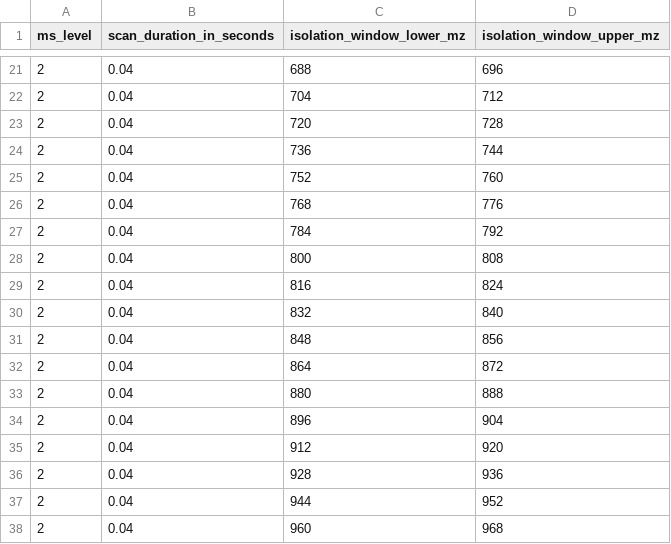
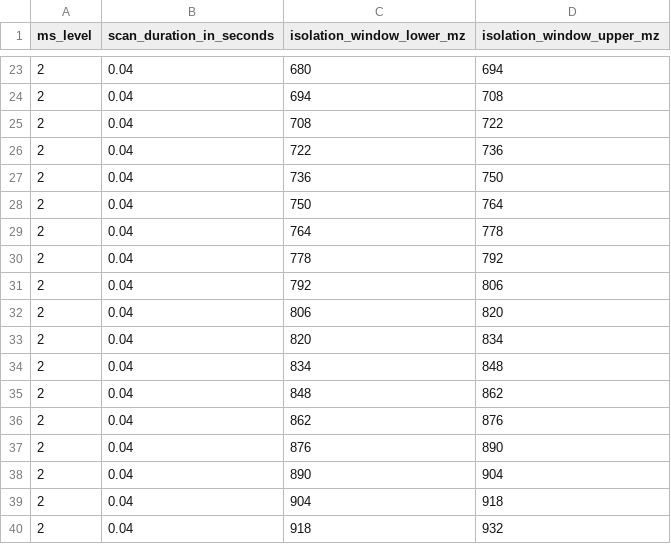
Before and after one commit to mgleeming/synthedia, a CSV file: templates/acquisition_schema_example_staggered.csv, drawn as a sheet; only a part is shown, gaps mark what is left out; the diff covers the shown part only.

```diff
--- a/templates/acquisition_schema_example_staggered.csv
+++ b/templates/acquisition_schema_example_staggered.csv
@@ -21,18 +23,18 @@ ms_level,scan_duration_in_seconds,isolation_window_lower_mz,isolation_window_upp
-2,0.04,688,696
-2,0.04,704,712
-2,0.04,720,728
-2,0.04,736,744
-2,0.04,752,760
-2,0.04,768,776
-2,0.04,784,792
-2,0.04,800,808
-2,0.04,816,824
-2,0.04,832,840
-2,0.04,848,856
-2,0.04,864,872
-2,0.04,880,888
-2,0.04,896,904
-2,0.04,912,920
-2,0.04,928,936
-2,0.04,944,952
-2,0.04,960,968
+2,0.04,680,694
+2,0.04,694,708
+2,0.04,708,722
+2,0.04,722,736
+2,0.04,736,750
+2,0.04,750,764
+2,0.04,764,778
+2,0.04,778,792
+2,0.04,792,806
+2,0.04,806,820
+2,0.04,820,834
+2,0.04,834,848
+2,0.04,848,862
+2,0.04,862,876
+2,0.04,876,890
+2,0.04,890,904
+2,0.04,904,918
+2,0.04,918,932
```
Also changed, not shown: 2 added rows, 2 removed rows and 106 edited cells elsewhere in this file, 6 other files.
